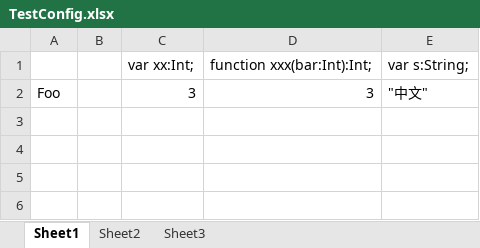
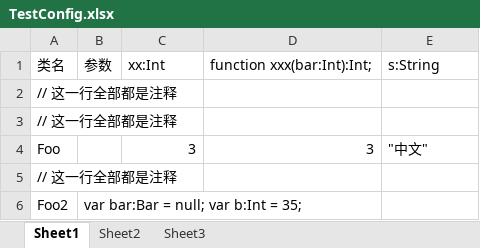
Before and after one commit to qifun/haxe-import-csv, an Excel workbook: src/test-haxe/com/qifun/qforce/importCsv/TestConfig.xlsx, sheet Sheet1, drawn as a sheet; values as stored, in another font and other column widths than the file's, no borders; removed rows and columns are numbered as before the commit, all else as after; the diff names each change by its address in the sheet, - before the commit and + after, or states it on an @@ line.

```diff
--- a/src/test-haxe/com/qifun/qforce/importCsv/TestConfig.xlsx (sheet Sheet1)
+++ b/src/test-haxe/com/qifun/qforce/importCsv/TestConfig.xlsx (sheet Sheet1)
-row 1:  |  | var xx:Int; | function xxx(bar:Int):Int; | var s:String;
+row 1: 类名 | 参数 | xx:Int | function xxx(bar:Int):Int; | s:String
+row 2: // 这一行全部都是注释
+row 3: // 这一行全部都是注释
+row 5: // 这一行全部都是注释
+row 6: Foo2 | var bar:Bar = null; var b:Int = 35;
```
Also changed, not shown: sheet Sheet2, 4 other files.
